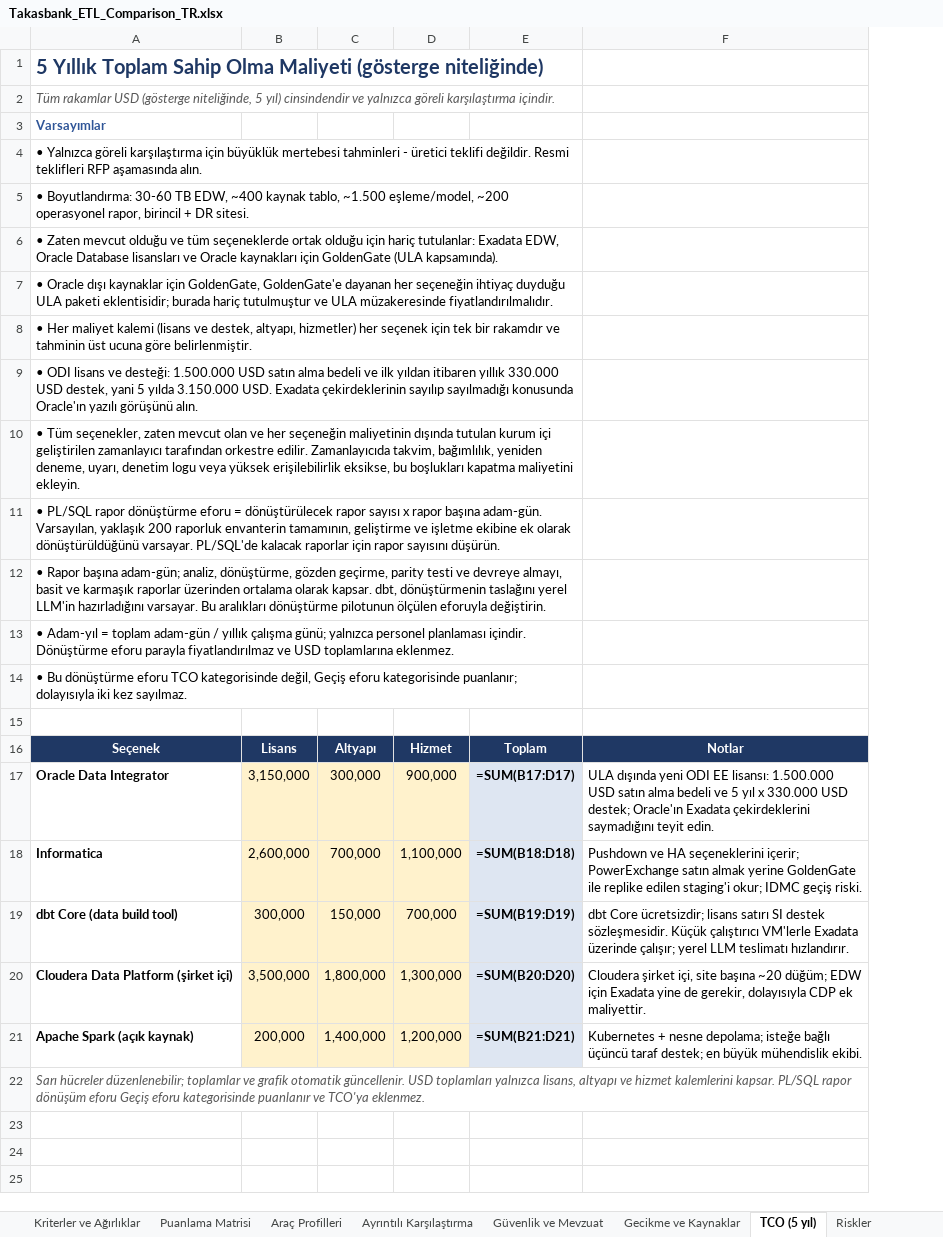
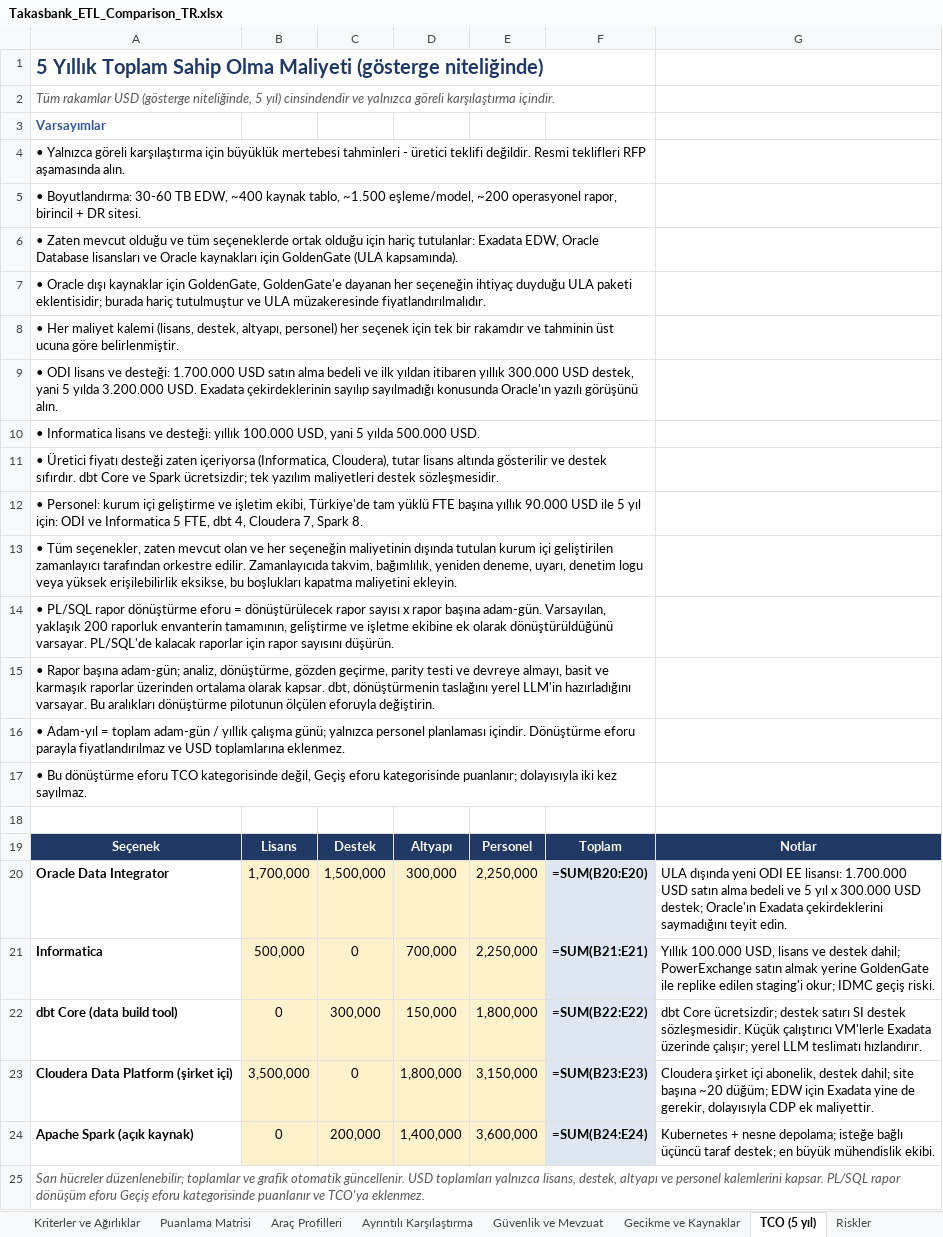
Before and after one commit to hanifidemirel0/Cursor-Projects, an Excel workbook: outputs/etl-comparison/Takasbank_ETL_Comparison_TR.xlsx, sheet TCO (5 yıl), drawn as a sheet; values as stored, in another font and other column widths than the file's, no borders; formulas without a stored value are shown as written; charts and pictures and conditional formats not drawn; removed rows and columns are numbered as before the commit, all else as after; the diff names each change by its address in the sheet, - before the commit and + after, or states it on an @@ line.

```diff
--- a/outputs/etl-comparison/Takasbank_ETL_Comparison_TR.xlsx (sheet TCO (5 yıl))
+++ b/outputs/etl-comparison/Takasbank_ETL_Comparison_TR.xlsx (sheet TCO (5 yıl))
+column C, rows 19-24: Destek | 1,500,000 | 0 | 300,000 | 0 | 200,000
-column D, rows 16-21: Hizmet | 900,000 | 1,100,000 | 700,000 | 1,300,000 | 1,200,000
-column E, rows 16-21: Toplam | =SUM(B17:D17) | =SUM(B18:D18) | =SUM(B19:D19) | =SUM(B20:D20) | =SUM(B21:D21)
-column F, rows 16-21: Notlar | ULA dışında yeni ODI EE lisansı: 1.500.000 USD satın alma bedeli ve 5 yıl x 330.000 USD destek; Oracle'ın Exadata çekirdeklerini saymadığını teyit edin. | Pushdown ve HA seçeneklerini içerir; PowerExchange satın almak yerine GoldenGate ile replike edilen staging'i okur; IDMC geçiş riski. | dbt Core ücretsizdir; lisans satırı SI destek sözleşmesidir. Küçük çalıştırıcı VM'lerle Exadata üzerinde çalışır; yerel LLM teslimatı hızlandırır. | Cloudera şirket içi, site başına ~20 düğüm; EDW için Exadata yine de gerekir, dolayısıyla CDP ek maliyettir. | Kubernetes + nesne depolama; isteğe bağlı üçüncü taraf destek; en büyük mühendislik ekibi.
+column E, rows 19-24: Personel | 2,250,000 | 2,250,000 | 1,800,000 | 3,150,000 | 3,600,000
+column F, rows 19-24: Toplam | =SUM(B20:E20) | =SUM(B21:E21) | =SUM(B22:E22) | =SUM(B23:E23) | =SUM(B24:E24)
+column G, rows 19-24: Notlar | ULA dışında yeni ODI EE lisansı: 1.700.000 USD satın alma bedeli ve 5 yıl x 300.000 USD destek; Oracle'ın Exadata çekirdeklerini saymadığını teyit edin. | Yıllık 100.000 USD, lisans ve destek dahil; PowerExchange satın almak yerine GoldenGate ile replike edilen staging'i okur; IDMC geçiş riski. | dbt Core ücretsizdir; destek satırı SI destek sözleşmesidir. Küçük çalıştırıcı VM'lerle Exadata üzerinde çalışır; yerel LLM teslimatı hızlandırır. | Cloudera şirket içi abonelik, destek dahil; site başına ~20 düğüm; EDW için Exadata yine de gerekir, dolayısıyla CDP ek maliyettir. | Kubernetes + nesne depolama; isteğe bağlı üçüncü taraf destek; en büyük mühendislik ekibi.
-A8: …maliyet kalemi (lisans ve destek, altyapı, hizmetler) her seçenek…
+A8: …maliyet kalemi (lisans, destek, altyapı, personel) her seçenek…
-A9: …ve desteği: 1.500.000 USD satın alma bedeli ve ilk yıldan itibaren yıllık 330.000 USD destek, yani 5 yılda 3.150.000 USD. Exadata…
+A9: …ve desteği: 1.700.000 USD satın alma bedeli ve ilk yıldan itibaren yıllık 300.000 USD destek, yani 5 yılda 3.200.000 USD. Exadata…
+row 10: • Informatica lisans ve desteği: yıllık 100.000 USD, yani 5 yılda 500.000 USD.
+row 11: • Üretici fiyatı desteği zaten içeriyorsa (Informatica, Cloudera), tutar lisans altında gösterilir ve destek sıfırdır. dbt Core ve Spark ücretsizdir; tek yazılım maliyetleri destek sözleşmesidir.
+row 12: • Personel: kurum içi geliştirme ve işletim ekibi, Türkiye'de tam yüklü FTE başına yıllık 90.000 USD ile 5 yıl için: ODI ve Informatica 5 FTE, dbt 4, Cloudera 7, Spark 8.
-B20: 3,150,000
+B20: 1,700,000
-B21: 2,600,000
+B21: 500,000
-B22: 300,000
+B22: 0
-B24: 200,000
+B24: 0
-A25: …yalnızca lisans, altyapı ve hizmet kalemlerini kapsar.…
+A25: …yalnızca lisans, destek, altyapı ve personel kalemlerini kapsar.…
```
Also changed, not shown: sheet Puanlama Matrisi, sheet Kriterler ve Ağırlıklar, sheet Ayrıntılı Karşılaştırma, sheet Senaryo Analizi, sheet Yönetici Özeti, sheet Araç Profilleri, 2 more sheets, charts or pictures, 3 other files.
